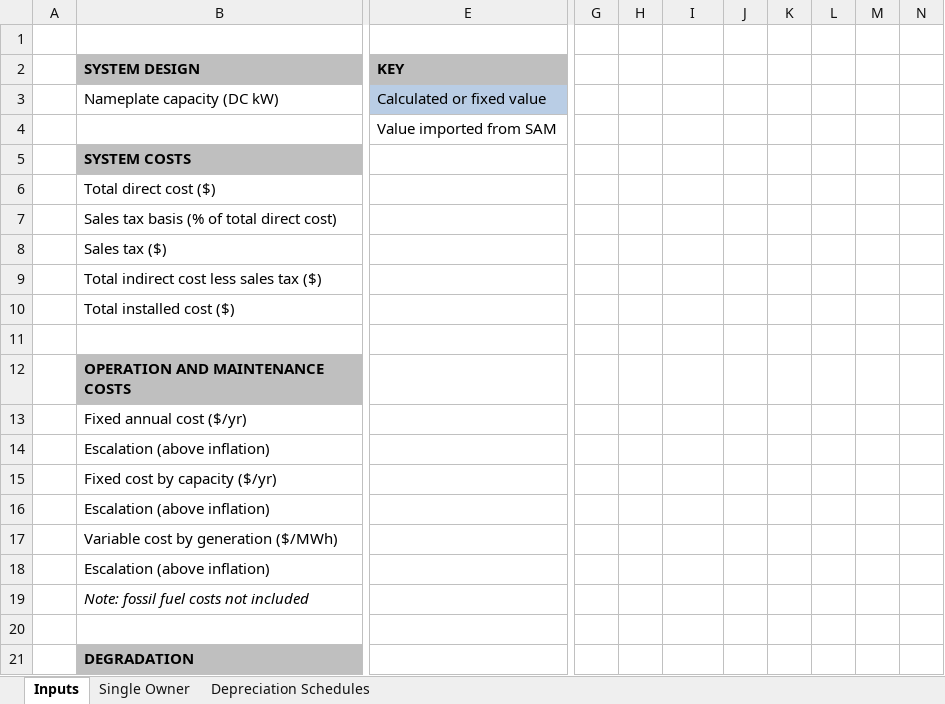
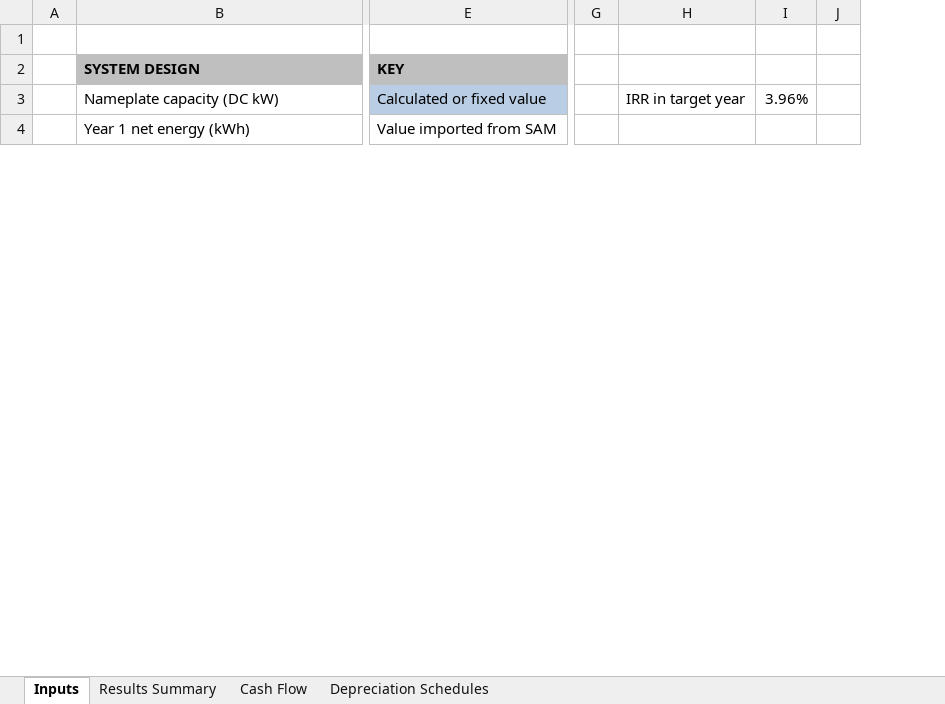
Before and after one commit to NREL/SAM, an Excel workbook: deploy/runtime/spreadsheets/single_owner.xlsm, sheet Inputs, drawn as a sheet; only a part is shown, gaps mark what is left out; values as stored, in another font and other column widths than the file's, no borders; charts and pictures and conditional formats not drawn; removed rows and columns are numbered as before the commit, all else as after; rows hold the shown columns only; the diff covers the shown part only; the diff names each change by its address in the sheet, - before the commit and + after, or states it on an @@ line.

Commit message:
Finish inputs, add macro to calculate PPA price

```diff
--- a/deploy/runtime/spreadsheets/single_owner.xlsm (sheet Inputs)
+++ b/deploy/runtime/spreadsheets/single_owner.xlsm (sheet Inputs)
-sheet tab: Single Owner
+sheet tab: Cash Flow
+sheet tab: Results Summary
-column G, empty
-column H, empty
+column G, empty
+column H, row 3: IRR in target year
-column J, empty
-column K, empty
-column L, empty
-column M, empty
-column N, empty
+column J, empty
-I3: (empty)
+I3: 3.96%
-row 4:  |  | Value imported from SAM
-row 5:  | SYSTEM COSTS
-row 6:  | Total direct cost ($)
-row 7:  | Sales tax basis (% of total direct cost)
-row 8:  | Sales tax ($)
-row 9:  | Total indirect cost less sales tax ($)
-row 10:  | Total installed cost ($)
-row 4: (empty)
+row 4:  | Year 1 net energy (kWh) | Value imported from SAM
-row 12:  | OPERATION AND MAINTENANCE COSTS
-row 13:  | Fixed annual cost ($/yr)
-row 14:  | Escalation (above inflation)
-row 15:  | Fixed cost by capacity ($/yr)
-row 16:  | Escalation (above inflation)
-row 17:  | Variable cost by generation ($/MWh)
-row 18:  | Escalation (above inflation)
-row 19:  | Note: fossil fuel costs not included
-row 20: (empty)
-row 21:  | DEGRADATION
```
Also changed, not shown: 70 added rows, 234 removed rows, 36 edited cells, cell formats and merged cells elsewhere in this sheet, sheet Cash Flow, formulas that keep their value, charts or pictures.
